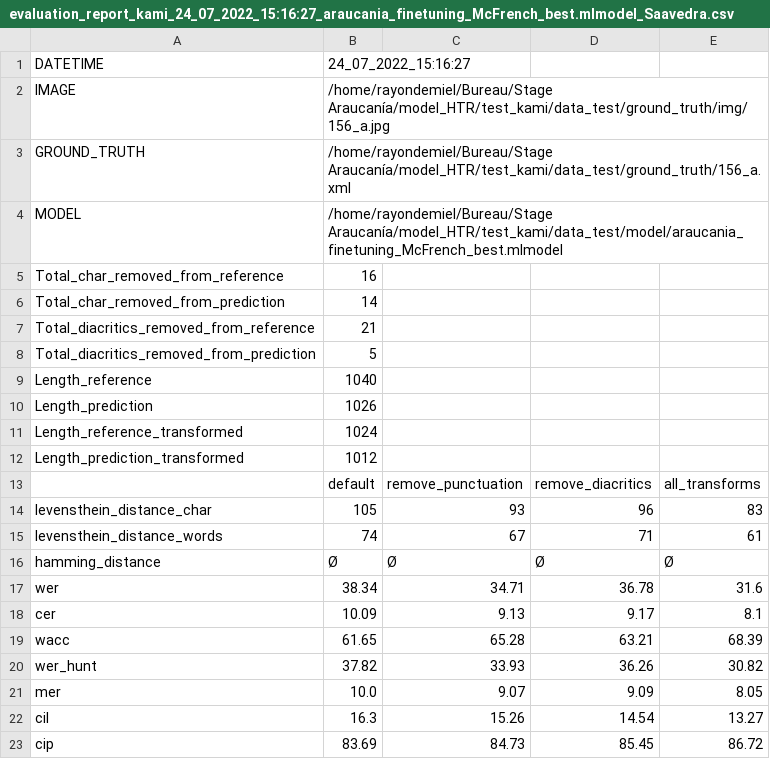
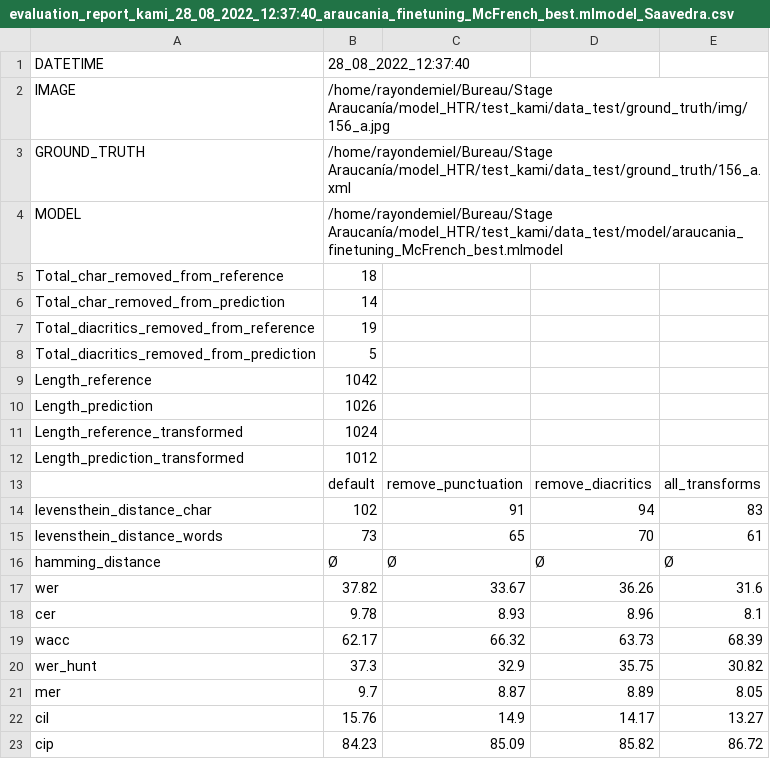
Before and after one commit to Proyecto-Ocupacion-Araucania-UChile/model-HTR, a CSV file: test_kami/data_test/model/araucania_finetuning_McFrench_best/evaluation_report_kami_28_08_2022_12:37:40_araucania_finetuning_McFrench_best.mlmodel_Saavedra.csv (was test_kami/data_test/model/araucania_finetuning_McFrench_best/evaluation_report_kami_24_07_2022_15:16:27_araucania_finetuning_McFrench_best.mlmodel_Saavedra.csv), drawn as a sheet; only a part is shown; the diff covers the shown part only.

```diff
--- a/test_kami/data_test/model/araucania_finetuning_McFrench_best/evaluation_report_kami_24_07_2022_15:16:27_araucania_finetuning_McFrench_best.mlmodel_Saavedra.csv
+++ b/test_kami/data_test/model/araucania_finetuning_McFrench_best/evaluation_report_kami_28_08_2022_12:37:40_araucania_finetuning_McFrench_best.mlmodel_Saavedra.csv
@@ -1,2 +1,2 @@
-DATETIME,24_07_2022_15:16:27
+DATETIME,28_08_2022_12:37:40
 IMAGE,/home/rayondemiel/Bureau/Stage Araucanía/model_HTR/test_kami/data_test/ground_truth/img/156_a.jpg
@@ -4,7 +4,7 @@ GROUND_TRUTH,/home/rayondemiel/Bureau/Stage Araucanía/model_HTR/test_kami/data_
 MODEL,/home/rayondemiel/Bureau/Stage Araucanía/model_HTR/test_kami/data_test/model/araucania_finetuning_McFrench_best.mlmodel
-Total_char_removed_from_reference,16
+Total_char_removed_from_reference,18
 Total_char_removed_from_prediction,14
-Total_diacritics_removed_from_reference,21
+Total_diacritics_removed_from_reference,19
 Total_diacritics_removed_from_prediction,5
-Length_reference,1040
+Length_reference,1042
 Length_prediction,1026
@@ -13,11 +13,11 @@ Length_prediction_transformed,1012
 ,default,remove_punctuation,remove_diacritics,all_transforms
-levensthein_distance_char,105,93,96,83
-levensthein_distance_words,74,67,71,61
+levensthein_distance_char,102,91,94,83
+levensthein_distance_words,73,65,70,61
 hamming_distance,Ø,Ø,Ø,Ø
-wer,38.34,34.71,36.78,31.6
-cer,10.09,9.13,9.17,8.1
-wacc,61.65,65.28,63.21,68.39
-wer_hunt,37.82,33.93,36.26,30.82
-mer,10.0,9.07,9.09,8.05
-cil,16.3,15.26,14.54,13.27
-cip,83.69,84.73,85.45,86.72
+wer,37.82,33.67,36.26,31.6
+cer,9.78,8.93,8.96,8.1
+wacc,62.17,66.32,63.73,68.39
+wer_hunt,37.3,32.9,35.75,30.82
+mer,9.7,8.87,8.89,8.05
+cil,15.76,14.9,14.17,13.27
+cip,84.23,85.09,85.82,86.72
```
Also changed, not shown: 10 edited cells elsewhere in this file, test_kami/data_test/model/araucania_finetuning_McFrench_NKFD_best/evaluation_report_kami_28_08_2022_12:43:18_araucania_finetuning_McFrench_NKFD_best.mlmodel_Villalon.csv, test_kami/data_test/model/araucania_finetuning_McFrench_NKFD_best/evaluation_report_kami_28_08_2022_12:44:07_araucania_finetuning_McFrench_NKFD_best.mlmodel_Contreras.csv, 15 other files.
